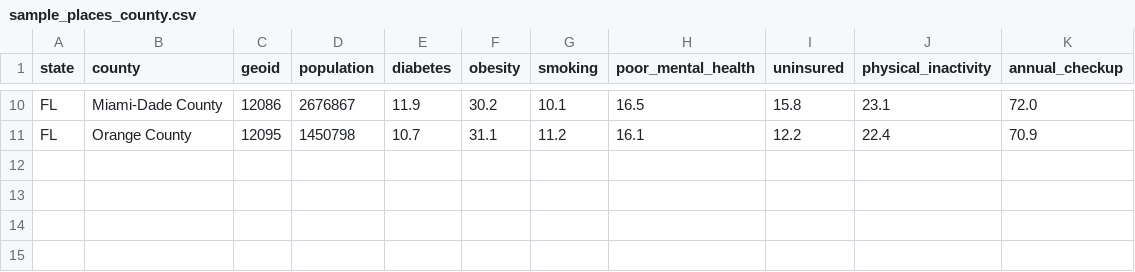
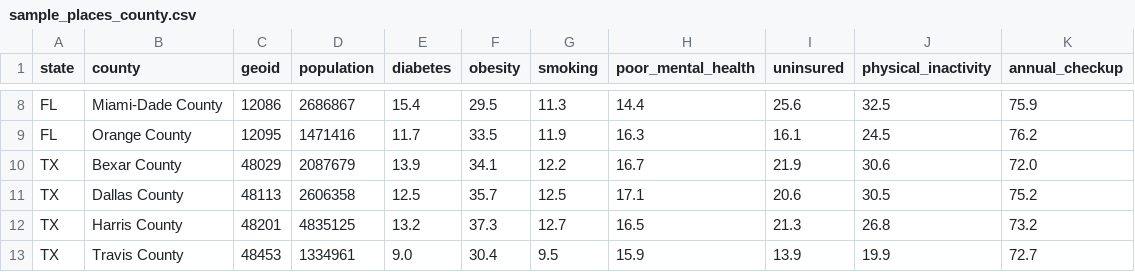
Before and after one commit to kastanis/CDC_PLACES_tool, a CSV file: data/sample_places_county.csv, drawn as a sheet; only a part is shown, gaps mark what is left out; addresses are those after the commit; the diff covers the shown part only; the diff names each change by its address in the sheet, - before the commit and + after, or states it on an @@ line.

Commit message:
Use real CDC PLACES sample data

```diff
--- a/data/sample_places_county.csv
+++ b/data/sample_places_county.csv
-D8 (population): 2676867
+D8 (population): 2686867
-E8 (diabetes): 11.9
+E8 (diabetes): 15.4
-F8 (obesity): 30.2
+F8 (obesity): 29.5
-G8 (smoking): 10.1
+G8 (smoking): 11.3
-H8 (poor_mental_health): 16.5
+H8 (poor_mental_health): 14.4
-I8 (uninsured): 15.8
+I8 (uninsured): 25.6
-J8 (physical_inactivity): 23.1
+J8 (physical_inactivity): 32.5
-K8 (annual_checkup): 72.0
+K8 (annual_checkup): 75.9
-D9 (population): 1450798
+D9 (population): 1471416
-E9 (diabetes): 10.7
+E9 (diabetes): 11.7
-F9 (obesity): 31.1
+F9 (obesity): 33.5
-G9 (smoking): 11.2
+G9 (smoking): 11.9
-H9 (poor_mental_health): 16.1
+H9 (poor_mental_health): 16.3
-I9 (uninsured): 12.2
+I9 (uninsured): 16.1
-J9 (physical_inactivity): 22.4
+J9 (physical_inactivity): 24.5
-K9 (annual_checkup): 70.9
+K9 (annual_checkup): 76.2
+row 10: TX | Bexar County | 48029 | 2087679 | 13.9 | 34.1 | 12.2 | 16.7 | 21.9 | 30.6 | 72.0
+row 11: TX | Dallas County | 48113 | 2606358 | 12.5 | 35.7 | 12.5 | 17.1 | 20.6 | 30.5 | 75.2
+row 12: TX | Harris County | 48201 | 4835125 | 13.2 | 37.3 | 12.7 | 16.5 | 21.3 | 26.8 | 73.2
+row 13: TX | Travis County | 48453 | 1334961 | 9.0 | 30.4 | 9.5 | 15.9 | 13.9 | 19.9 | 72.7
```
Also changed, not shown: 3 added rows, 5 removed rows and 21 edited cells elsewhere in this file, 4 other files.
